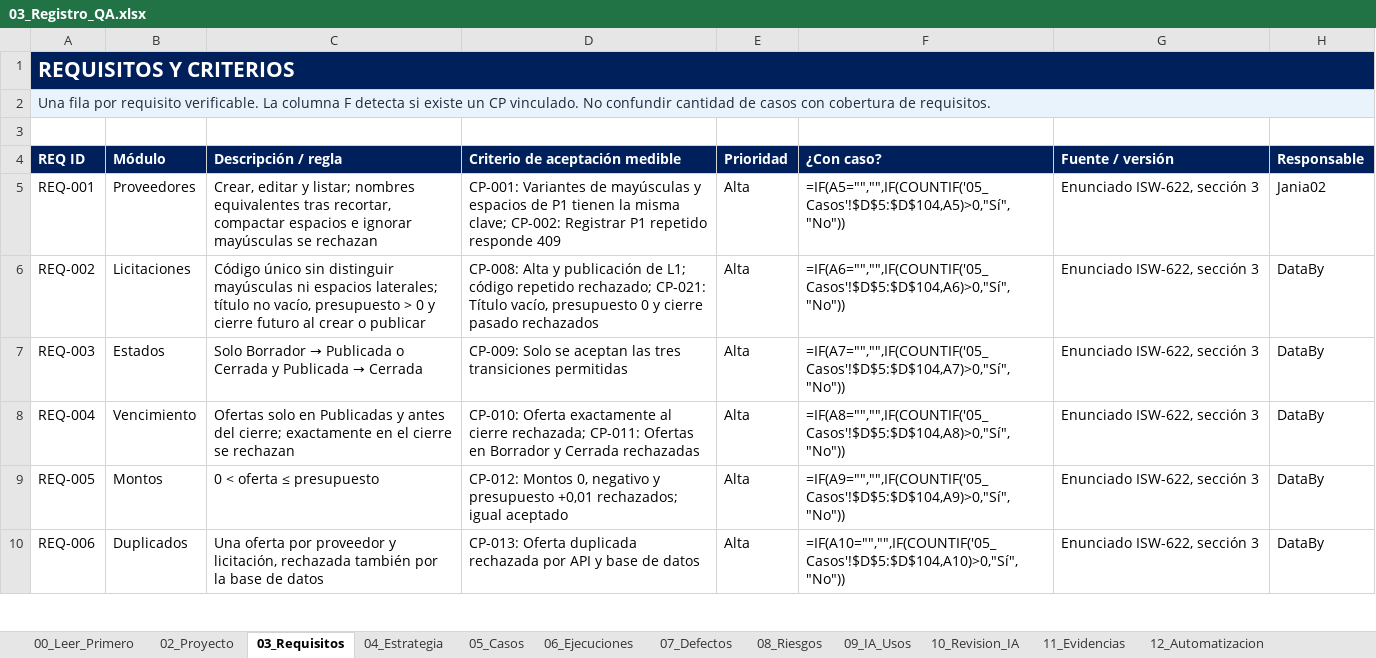
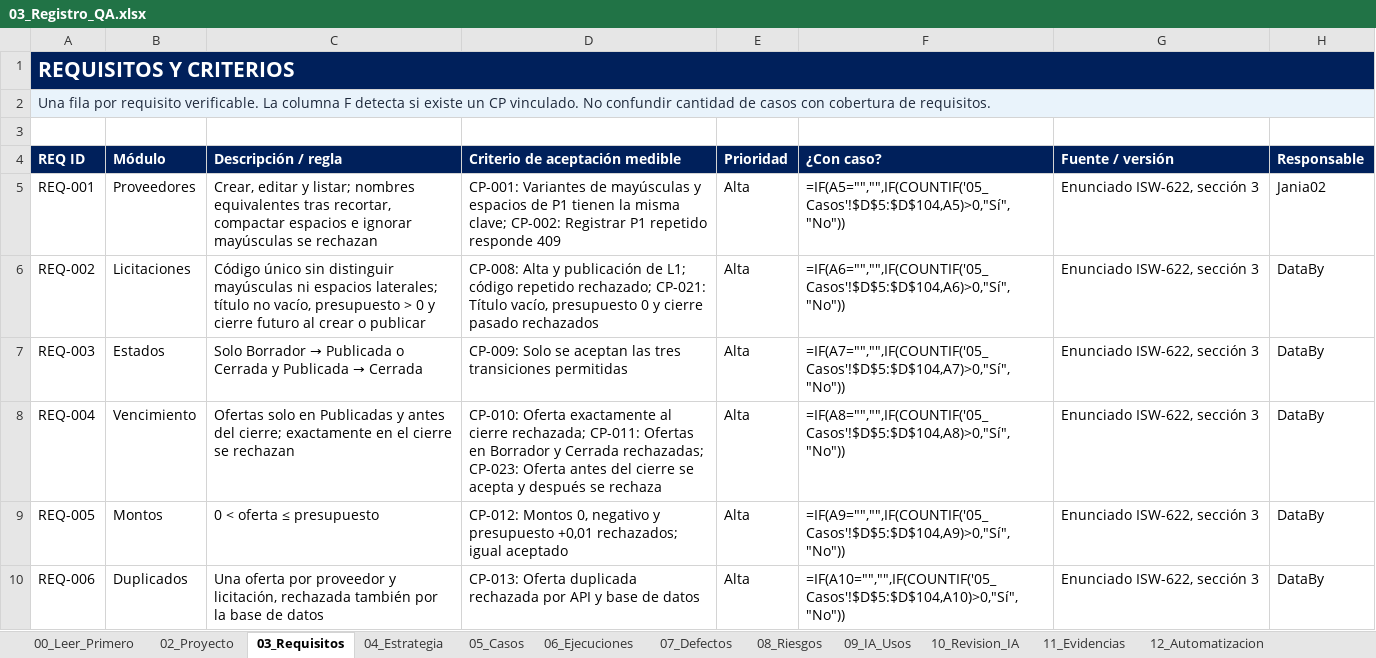
Before and after one commit to Jania02/licitaciones-qa-isw622, an Excel workbook: 03_Registro_QA/03_Registro_QA.xlsx, sheet 03_Requisitos, drawn as a sheet; only a part is shown; values as stored, in another font and other column widths than the file's, no borders; formulas without a stored value are shown as written; table styles not drawn; the diff names each change by its address in the sheet, - before the commit and + after, or states it on an @@ line.

```diff
--- a/03_Registro_QA/03_Registro_QA.xlsx (sheet 03_Requisitos)
+++ b/03_Registro_QA/03_Registro_QA.xlsx (sheet 03_Requisitos)
-D8 (Criterio de aceptación medible): …y Cerrada rechazadas
+D8 (Criterio de aceptación medible): …y Cerrada rechazadas; CP-023: Oferta antes del cierre se acepta y después se rechaza
```
Also changed, not shown: sheet 05_Casos, 1 other file.
